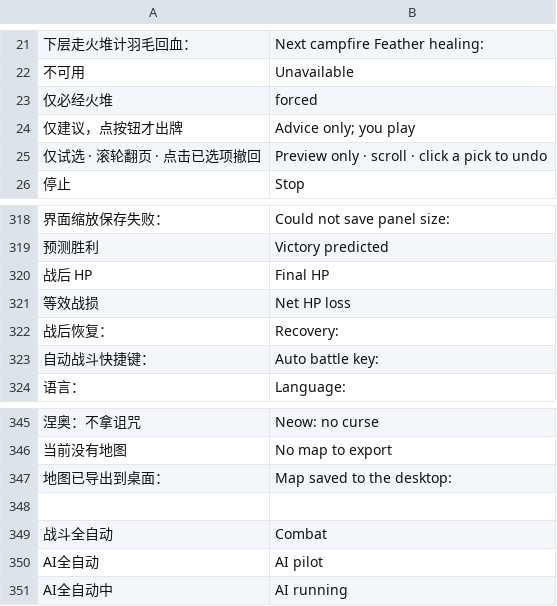
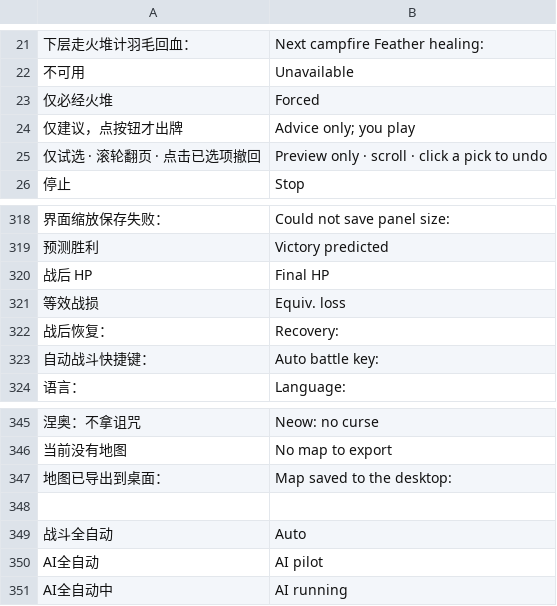
Before and after one commit to Yongzhaooo/sts1-combat-solver, a TSV file: overlay/resources/localization/en.tsv, drawn as a sheet; only a part is shown, gaps mark what is left out; the diff names each change by its address in the sheet, - before the commit and + after, or states it on an @@ line.

Commit message:
fix: keep review fixes for the merged panel PRs
English labels: Equiv. loss stays accurate (the figure counts potions and
gold, not HP alone), Auto names the combat-auto button on the panel and the
new-run card, Forced is capitalized like Yes. The spec line names Pause auto.

```diff
--- a/overlay/resources/localization/en.tsv
+++ b/overlay/resources/localization/en.tsv
-B23: forced
+B23: Forced
-B321: Net HP loss
+B321: Equiv. loss
-B349: Combat
+B349: Auto
```
Also changed, not shown: 1 other file.
